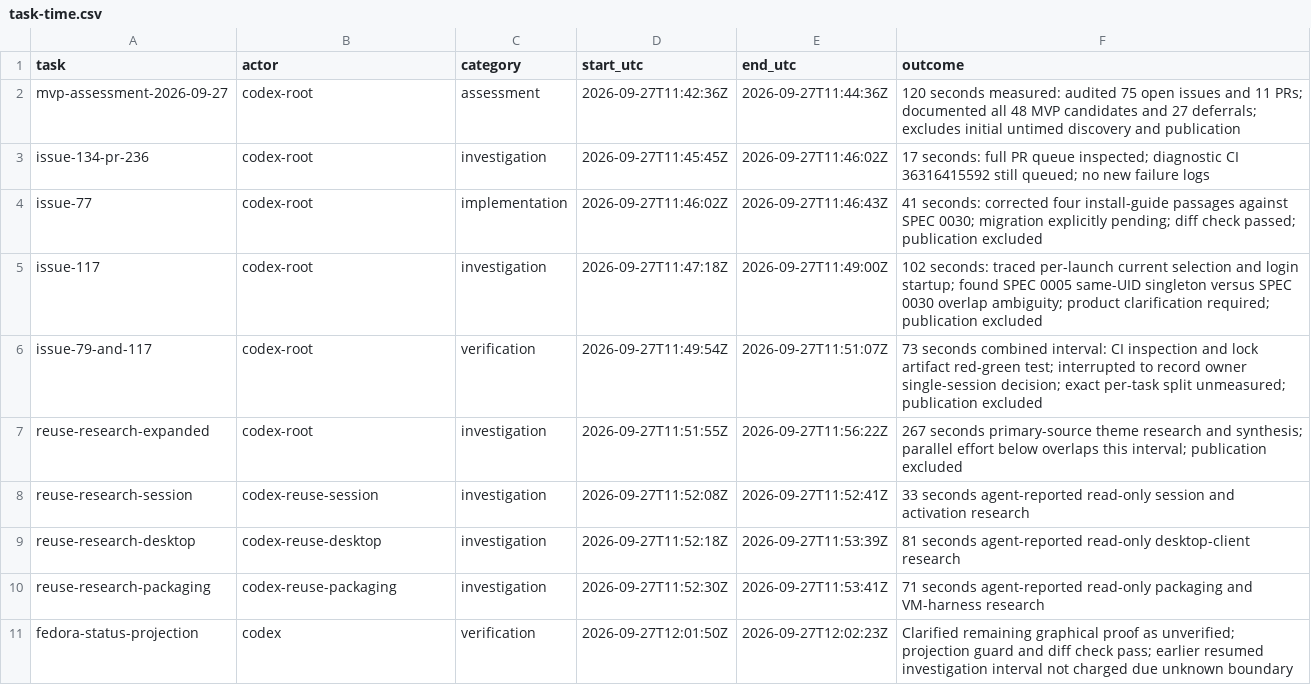
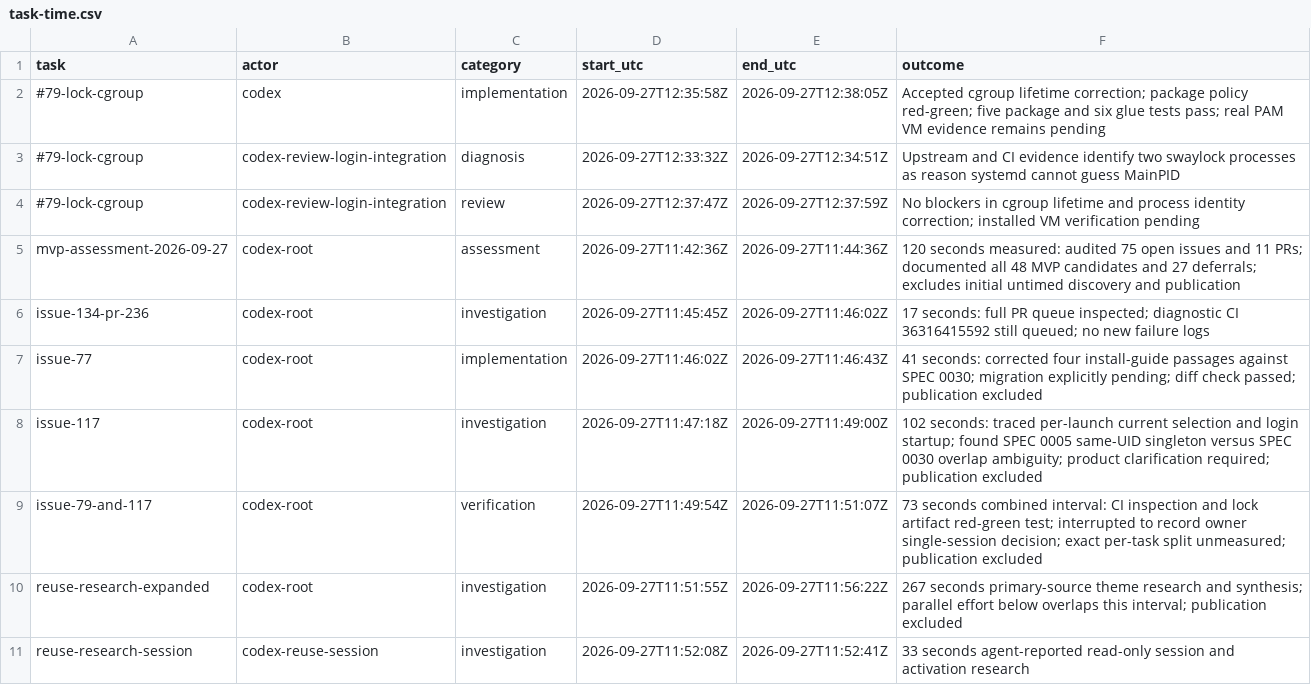
Before and after one commit to Pipeliner/realms-de, a CSV file: docs/task-time.csv, drawn as a sheet; only a part is shown; the shorter side is filled out with more unchanged rows.

Commit message:
fix(lock): track upstream locker cgroup instead of guessed main PID

```diff
--- a/docs/task-time.csv
+++ b/docs/task-time.csv
@@ -1,2 +1,5 @@
 task,actor,category,start_utc,end_utc,outcome
+#79-lock-cgroup,codex,implementation,2026-09-27T12:35:58Z,2026-09-27T12:38:05Z,Accepted cgroup lifetime correction; package policy red-green; five package and six glue tests pass; real PAM VM evidence remains pending
+#79-lock-cgroup,codex-review-login-integration,diagnosis,2026-09-27T12:33:32Z,2026-09-27T12:34:51Z,Upstream and CI evidence identify two swaylock processes as reason systemd cannot guess MainPID
+#79-lock-cgroup,codex-review-login-integration,review,2026-09-27T12:37:47Z,2026-09-27T12:37:59Z,No blockers in cgroup lifetime and process identity correction; installed VM verification pending
 mvp-assessment-2026-09-27,codex-root,assessment,2026-09-27T11:42:36Z,2026-09-27T11:44:36Z,120 seconds measured: audited 75 open issues and 11 PRs; documented all 48 MVP candidates and 27 deferrals; excludes initial untimed discovery and publication
```
Also changed, not shown: 4 other files.
